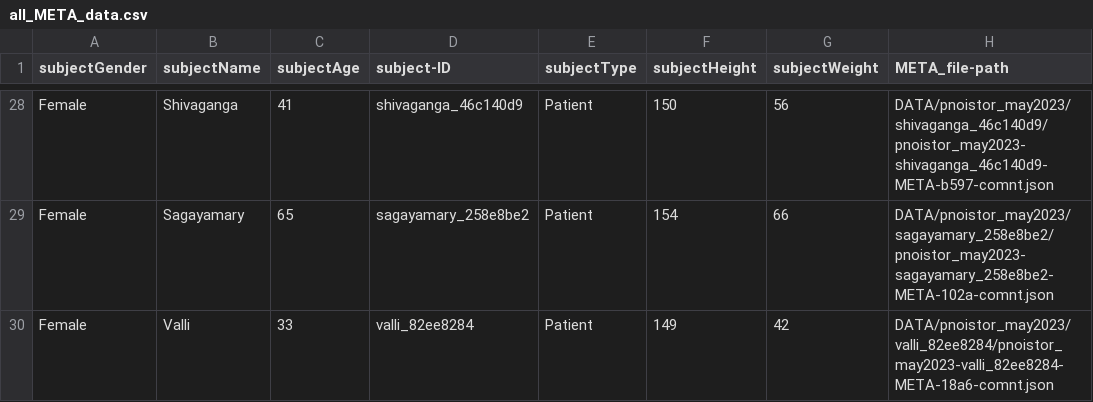
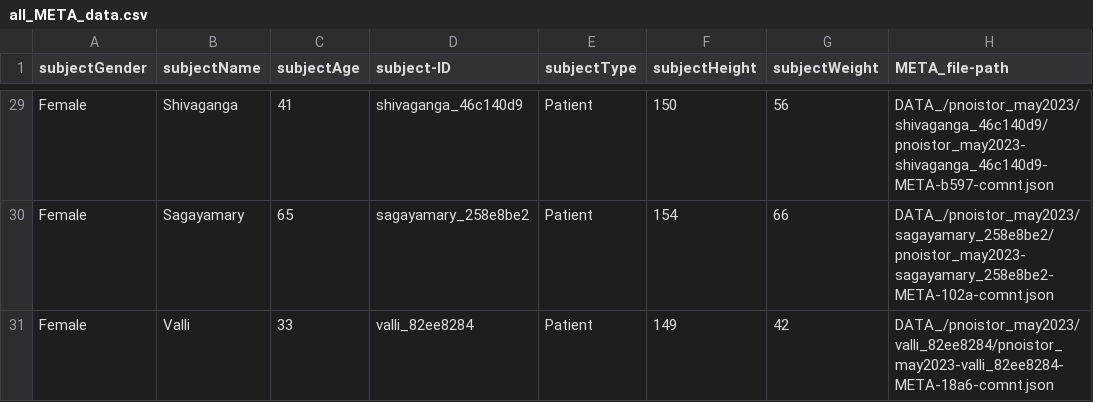
Before and after one commit to vaguebrownfox01/pnoi-anotest, a CSV file: report/all_META_data.csv, drawn as a sheet; only a part is shown, gaps mark what is left out; addresses are those after the commit; the diff covers the shown part only; the diff names each change by its address in the sheet, - before the commit and + after, or states it on an @@ line.

```diff
--- a/report/all_META_data.csv
+++ b/report/all_META_data.csv
-H29 (META_file-path): DATA/pnoistor_may2023/shivaganga_46c140d9/pnoistor_may2023-shivaganga_46c140d9-META-b597-comnt.json
+H29 (META_file-path): DATA_/pnoistor_may2023/shivaganga_46c140d9/pnoistor_may2023-shivaganga_46c140d9-META-b597-comnt.json
-H30 (META_file-path): DATA/pnoistor_may2023/sagayamary_258e8be2/pnoistor_may2023-sagayamary_258e8be2-META-102a-comnt.json
+H30 (META_file-path): DATA_/pnoistor_may2023/sagayamary_258e8be2/pnoistor_may2023-sagayamary_258e8be2-META-102a-comnt.json
-H31 (META_file-path): DATA/pnoistor_may2023/valli_82ee8284/pnoistor_may2023-valli_82ee8284-META-18a6-comnt.json
+H31 (META_file-path): DATA_/pnoistor_may2023/valli_82ee8284/pnoistor_may2023-valli_82ee8284-META-18a6-comnt.json
```
Also changed, not shown: 1 added row and 26 edited cells elsewhere in this file, report/all_PFT_after_data.csv, report/all_PFT_before_data.csv, 19 other files.
